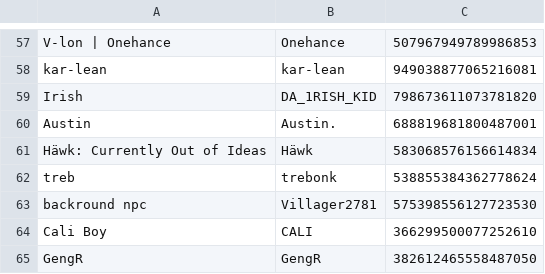
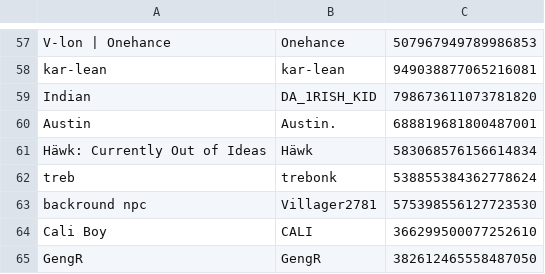
Before and after one commit to eyezayugh-rl/Scrubbys-Garage, a CSV file: Players/players.csv, drawn as a sheet; only a part is shown, gaps mark what is left out.

Commit message:
Updated Players

```diff
--- a/Players/players.csv
+++ b/Players/players.csv
@@ -58,3 +58,3 @@ V-lon | Onehance,Onehance,507967949789986853
 kar-lean,kar-lean,949038877065216081
-Irish,DA_1RISH_KID,798673611073781820
+Indian,DA_1RISH_KID,798673611073781820
 Austin,Austin.,688819681800487001
```
